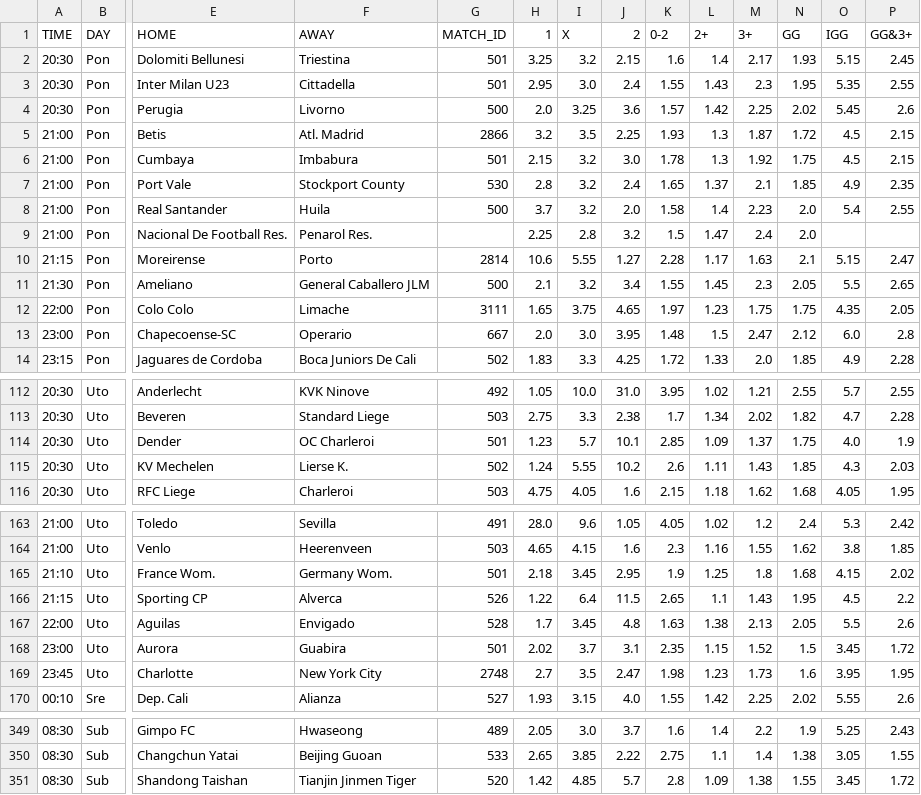
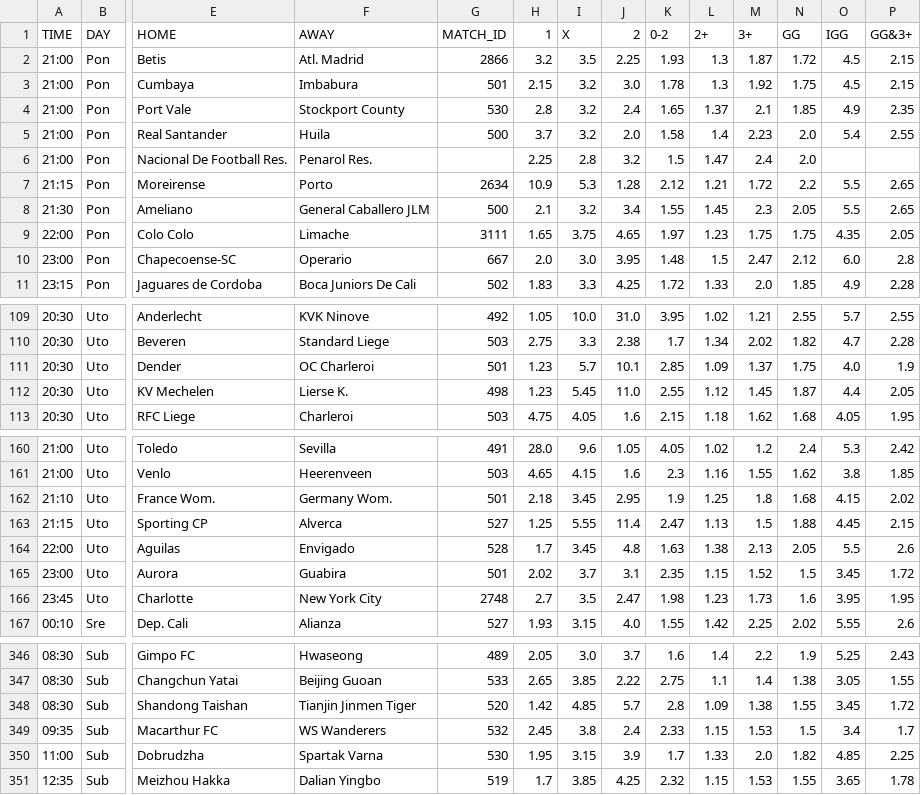
Before and after one commit to kapcina69/Arbitrage2, a CSV file: soccer/soccer_mecevi.csv, drawn as a sheet; only a part is shown, gaps mark what is left out; removed rows and columns are numbered as before the commit, all else as after; rows hold the shown columns only; the diff covers the shown part only; the diff names each change by its address in the sheet, - before the commit and + after, or states it on an @@ line.

```diff
--- a/soccer/soccer_mecevi.csv
+++ b/soccer/soccer_mecevi.csv
-row 2: 20:30 | Pon | Dolomiti Bellunesi | Triestina | 501 | 3.25 | 3.2 | 2.15 | 1.6 | 1.4 | 2.17 | 1.93 | 5.15 | 2.45
-row 3: 20:30 | Pon | Inter Milan U23 | Cittadella | 501 | 2.95 | 3.0 | 2.4 | 1.55 | 1.43 | 2.3 | 1.95 | 5.35 | 2.55
-row 4: 20:30 | Pon | Perugia | Livorno | 500 | 2.0 | 3.25 | 3.6 | 1.57 | 1.42 | 2.25 | 2.02 | 5.45 | 2.6
-G7 (MATCH_ID): 2814
+G7 (MATCH_ID): 2634
-H7 (1): 10.6
+H7 (1): 10.9
-I7 (X): 5.55
+I7 (X): 5.3
-J7 (2): 1.27
+J7 (2): 1.28
-K7 (0-2): 2.28
+K7 (0-2): 2.12
-L7 (2+): 1.17
+L7 (2+): 1.21
-M7 (3+): 1.63
+M7 (3+): 1.72
-N7 (GG): 2.1
+N7 (GG): 2.2
-O7 (IGG): 5.15
+O7 (IGG): 5.5
-P7 (GG&3+): 2.47
+P7 (GG&3+): 2.65
-G112 (MATCH_ID): 502
+G112 (MATCH_ID): 498
-H112 (1): 1.24
+H112 (1): 1.23
-I112 (X): 5.55
+I112 (X): 5.45
-J112 (2): 10.2
+J112 (2): 11.0
-K112 (0-2): 2.6
+K112 (0-2): 2.55
-L112 (2+): 1.11
+L112 (2+): 1.12
-M112 (3+): 1.43
+M112 (3+): 1.45
-N112 (GG): 1.85
+N112 (GG): 1.87
-O112 (IGG): 4.3
+O112 (IGG): 4.4
-P112 (GG&3+): 2.03
+P112 (GG&3+): 2.05
-G163 (MATCH_ID): 526
+G163 (MATCH_ID): 527
-H163 (1): 1.22
+H163 (1): 1.25
-I163 (X): 6.4
+I163 (X): 5.55
-J163 (2): 11.5
+J163 (2): 11.4
-K163 (0-2): 2.65
+K163 (0-2): 2.47
-L163 (2+): 1.1
+L163 (2+): 1.13
-M163 (3+): 1.43
+M163 (3+): 1.5
-N163 (GG): 1.95
+N163 (GG): 1.88
-O163 (IGG): 4.5
+O163 (IGG): 4.45
-P163 (GG&3+): 2.2
+P163 (GG&3+): 2.15
+row 349: 09:35 | Sub | Macarthur FC | WS Wanderers | 532 | 2.45 | 3.8 | 2.4 | 2.33 | 1.15 | 1.53 | 1.5 | 3.4 | 1.7
+row 350: 11:00 | Sub | Dobrudzha | Spartak Varna | 530 | 1.95 | 3.15 | 3.9 | 1.7 | 1.33 | 2.0 | 1.82 | 4.85 | 2.25
+row 351: 12:35 | Sub | Meizhou Hakka | Dalian Yingbo | 519 | 1.7 | 3.85 | 4.25 | 2.32 | 1.15 | 1.53 | 1.55 | 3.65 | 1.78
```
Also changed, not shown: 37 edited cells elsewhere in this file, 20 other files.
